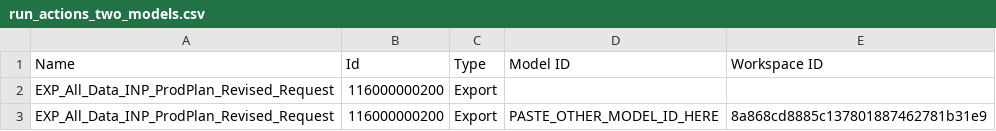
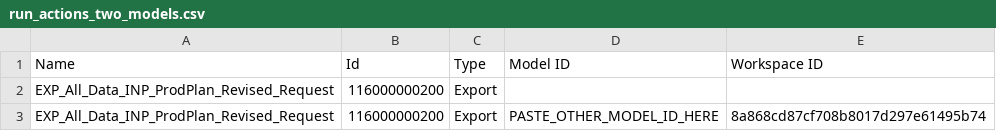
Before and after one commit to umang350/AnaplanToolkit, a CSV file: test-csv/run_actions_two_models.csv, drawn as a sheet.

```diff
--- a/test-csv/run_actions_two_models.csv
+++ b/test-csv/run_actions_two_models.csv
@@ -2,2 +2,2 @@ Name,Id,Type,Model ID,Workspace ID
 EXP_All_Data_INP_ProdPlan_Revised_Request,116000000200,Export,,
-EXP_All_Data_INP_ProdPlan_Revised_Request,116000000200,Export,PASTE_OTHER_MODEL_ID_HERE,8a868cd8885c137801887462781b31e9
+EXP_All_Data_INP_ProdPlan_Revised_Request,116000000200,Export,PASTE_OTHER_MODEL_ID_HERE,8a868cd87cf708b8017d297e61495b74
```
Also changed, not shown: 1 other file.
